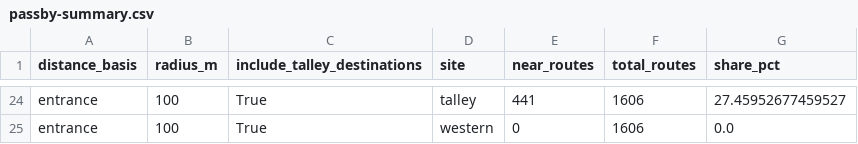
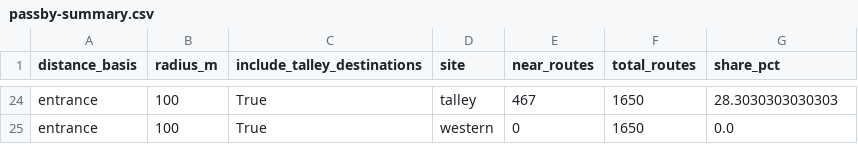
Before and after one commit to Strokeofluck/ncsu-campus-voting, a CSV file: data/processed/expanded-housing/passby-summary.csv, drawn as a sheet; only a part is shown, gaps mark what is left out; the diff covers the shown part only; the diff names each change by its address in the sheet, - before the commit and + after, or states it on an @@ line.

```diff
--- a/data/processed/expanded-housing/passby-summary.csv
+++ b/data/processed/expanded-housing/passby-summary.csv
-E24 (near_routes): 441
+E24 (near_routes): 467
-F24:F25 (total_routes): 1606
+F24:F25 (total_routes): 1650
-G24 (share_pct): 27.45952677459527
+G24 (share_pct): 28.3030303030303
```
Also changed, not shown: 42 edited cells elsewhere in this file, data/processed/expanded-housing/distances.csv, 17 other files.
